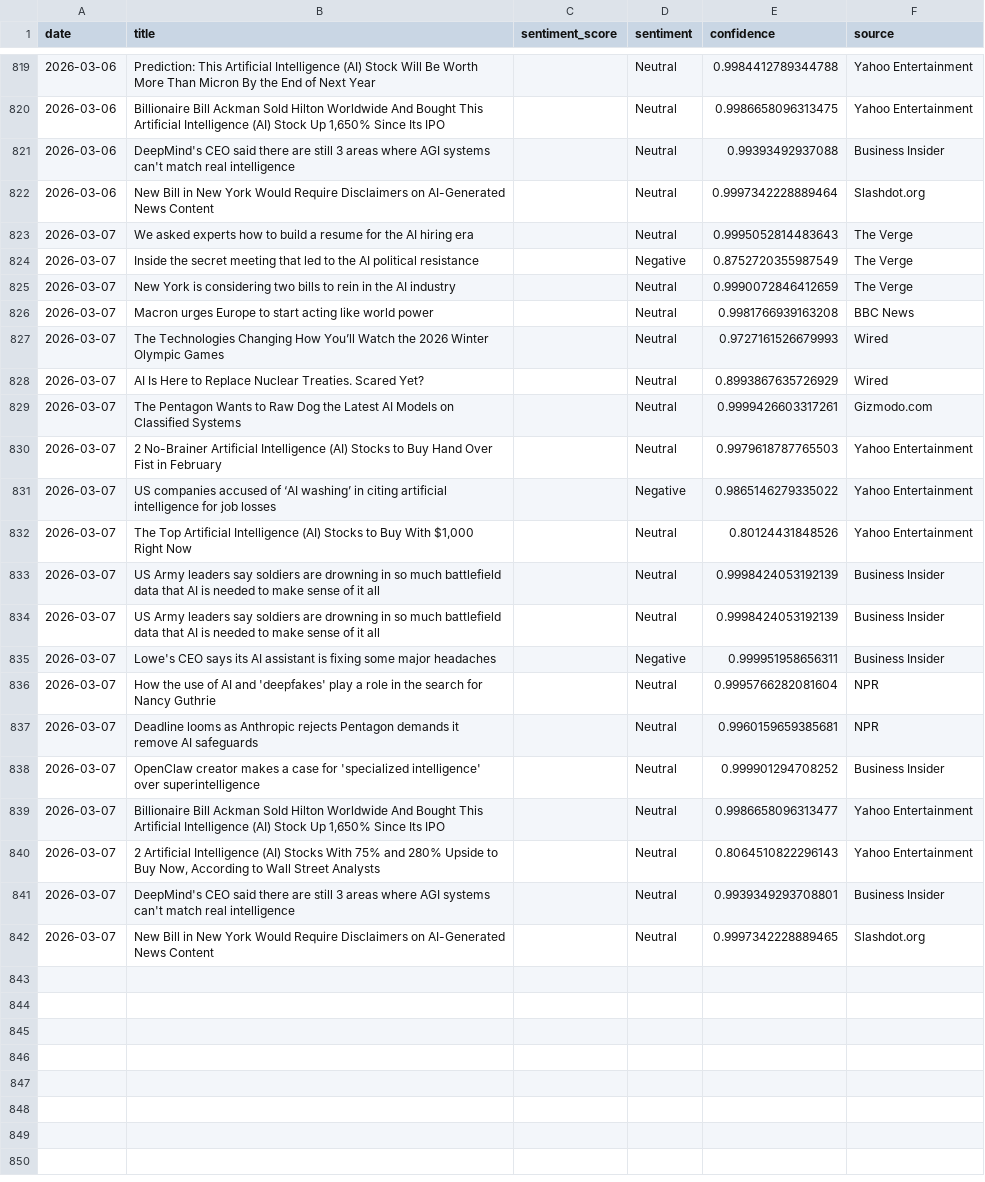
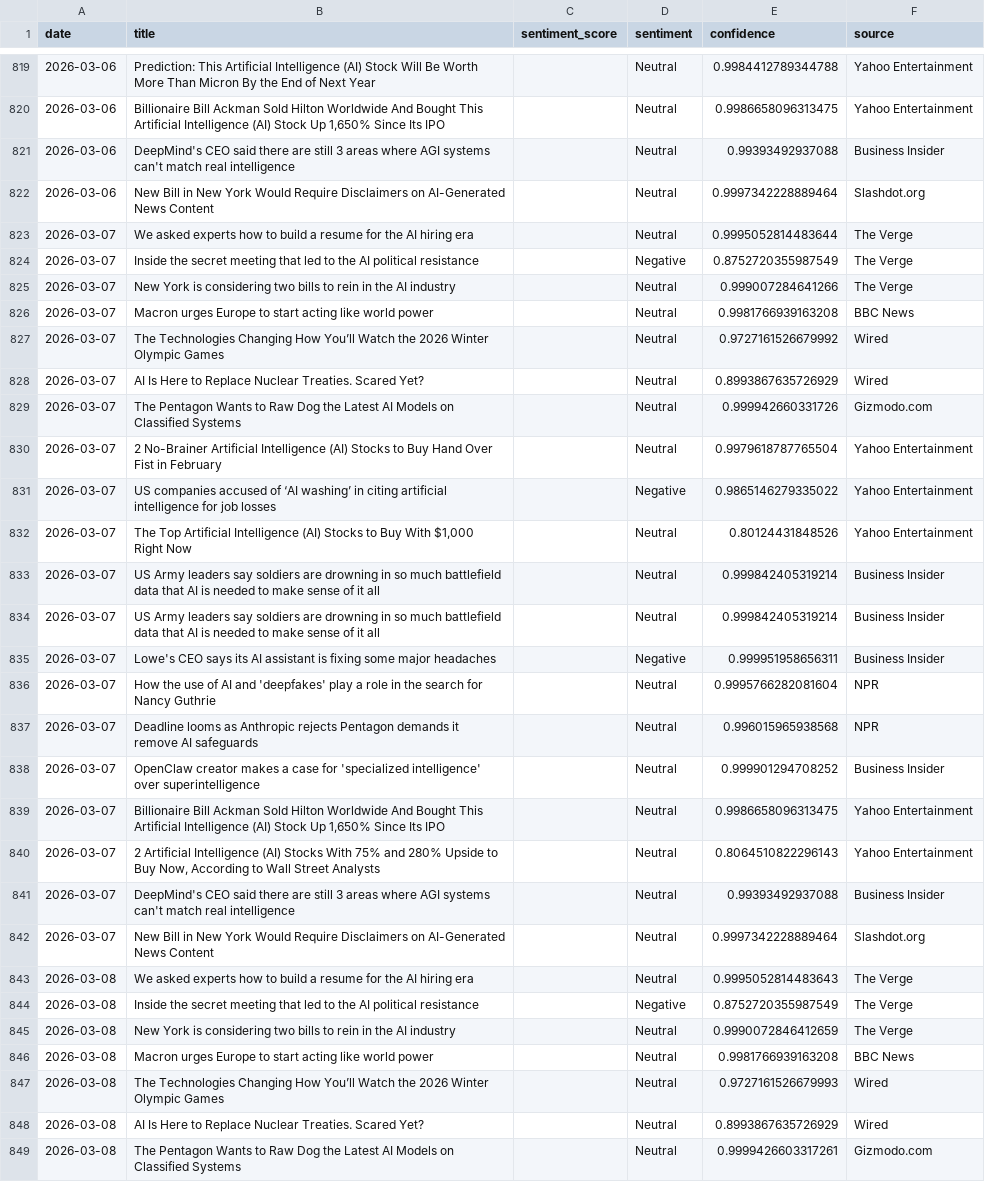
Before and after one commit to pranjalmandhan/ai-sentiment-dashboard, a CSV file: data/daily_sentiment.csv, drawn as a sheet; only a part is shown, gaps mark what is left out; the diff covers the shown part only.

```diff
--- a/data/daily_sentiment.csv
+++ b/data/daily_sentiment.csv
@@ -822,21 +822,28 @@ date,title,sentiment_score,sentiment,confidence,source
 2026-03-06,New Bill in New York Would Require Disclaimers on AI-Generated News Content,,Neutral,0.9997342228889464,Slashdot.org
-2026-03-07,We asked experts how to build a resume for the AI hiring era,,Neutral,0.9995052814483643,The Verge
+2026-03-07,We asked experts how to build a resume for the AI hiring era,,Neutral,0.9995052814483644,The Verge
 2026-03-07,Inside the secret meeting that led to the AI political resistance,,Negative,0.8752720355987549,The Verge
-2026-03-07,New York is considering two bills to rein in the AI industry,,Neutral,0.9990072846412659,The Verge
+2026-03-07,New York is considering two bills to rein in the AI industry,,Neutral,0.999007284641266,The Verge
 2026-03-07,Macron urges Europe to start acting like world power,,Neutral,0.9981766939163208,BBC News
-2026-03-07,The Technologies Changing How You’ll Watch the 2026 Winter Olympic Games,,Neutral,0.9727161526679993,Wired
+2026-03-07,The Technologies Changing How You’ll Watch the 2026 Winter Olympic Games,,Neutral,0.9727161526679992,Wired
 2026-03-07,AI Is Here to Replace Nuclear Treaties. Scared Yet?,,Neutral,0.8993867635726929,Wired
-2026-03-07,The Pentagon Wants to Raw Dog the Latest AI Models on Classified Systems,,Neutral,0.9999426603317261,Gizmodo.com
-2026-03-07,2 No-Brainer Artificial Intelligence (AI) Stocks to Buy Hand Over Fist in February,,Neutral,0.9979618787765503,Yahoo Entertainment
+2026-03-07,The Pentagon Wants to Raw Dog the Latest AI Models on Classified Systems,,Neutral,0.999942660331726,Gizmodo.com
+2026-03-07,2 No-Brainer Artificial Intelligence (AI) Stocks to Buy Hand Over Fist in February,,Neutral,0.9979618787765504,Yahoo Entertainment
 2026-03-07,US companies accused of ‘AI washing’ in citing artificial intelligence for job losses,,Negative,0.9865146279335022,Yahoo Entertainment
 2026-03-07,"The Top Artificial Intelligence (AI) Stocks to Buy With $1,000 Right Now",,Neutral,0.80124431848526,Yahoo Entertainment
-2026-03-07,US Army leaders say soldiers are drowning in so much battlefield data that AI is needed to make sense of it all,,Neutral,0.9998424053192139,Business Insider
-2026-03-07,US Army leaders say soldiers are drowning in so much battlefield data that AI is needed to make sense of it all,,Neutral,0.9998424053192139,Business Insider
+2026-03-07,US Army leaders say soldiers are drowning in so much battlefield data that AI is needed to make sense of it all,,Neutral,0.999842405319214,Business Insider
+2026-03-07,US Army leaders say soldiers are drowning in so much battlefield data that AI is needed to make sense of it all,,Neutral,0.999842405319214,Business Insider
 2026-03-07,Lowe's CEO says its AI assistant is fixing some major headaches,,Negative,0.999951958656311,Business Insider
 2026-03-07,How the use of AI and 'deepfakes' play a role in the search for Nancy Guthrie,,Neutral,0.9995766282081604,NPR
-2026-03-07,Deadline looms as Anthropic rejects Pentagon demands it remove AI safeguards,,Neutral,0.9960159659385681,NPR
+2026-03-07,Deadline looms as Anthropic rejects Pentagon demands it remove AI safeguards,,Neutral,0.996015965938568,NPR
 2026-03-07,OpenClaw creator makes a case for 'specialized intelligence' over superintelligence,,Neutral,0.999901294708252,Business Insider
-2026-03-07,"Billionaire Bill Ackman Sold Hilton Worldwide And Bought This Artificial Intelligence (AI) Stock Up 1,650% Since Its IPO",,Neutral,0.9986658096313477,Yahoo Entertainment
+2026-03-07,"Billionaire Bill Ackman Sold Hilton Worldwide And Bought This Artificial Intelligence (AI) Stock Up 1,650% Since Its IPO",,Neutral,0.9986658096313475,Yahoo Entertainment
 2026-03-07,"2 Artificial Intelligence (AI) Stocks With 75% and 280% Upside to Buy Now, According to Wall Street Analysts",,Neutral,0.8064510822296143,Yahoo Entertainment
-2026-03-07,DeepMind's CEO said there are still 3 areas where AGI systems can't match real intelligence,,Neutral,0.9939349293708801,Business Insider
-2026-03-07,New Bill in New York Would Require Disclaimers on AI-Generated News Content,,Neutral,0.9997342228889465,Slashdot.org
+2026-03-07,DeepMind's CEO said there are still 3 areas where AGI systems can't match real intelligence,,Neutral,0.99393492937088,Business Insider
+2026-03-07,New Bill in New York Would Require Disclaimers on AI-Generated News Content,,Neutral,0.9997342228889464,Slashdot.org
+2026-03-08,We asked experts how to build a resume for the AI hiring era,,Neutral,0.9995052814483643,The Verge
+2026-03-08,Inside the secret meeting that led to the AI political resistance,,Negative,0.8752720355987549,The Verge
+2026-03-08,New York is considering two bills to rein in the AI industry,,Neutral,0.9990072846412659,The Verge
+2026-03-08,Macron urges Europe to start acting like world power,,Neutral,0.9981766939163208,BBC News
+2026-03-08,The Technologies Changing How You’ll Watch the 2026 Winter Olympic Games,,Neutral,0.9727161526679993,Wired
+2026-03-08,AI Is Here to Replace Nuclear Treaties. Scared Yet?,,Neutral,0.8993867635726929,Wired
+2026-03-08,The Pentagon Wants to Raw Dog the Latest AI Models on Classified Systems,,Neutral,0.9999426603317261,Gizmodo.com
```
Also changed, not shown: 13 added rows elsewhere in this file.
